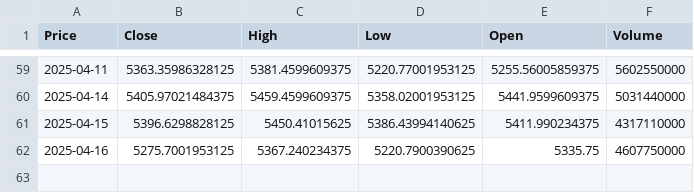
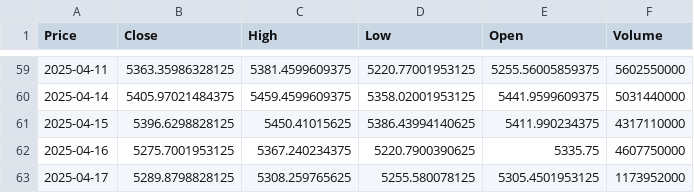
Before and after one commit to TRAVEL-GVM/market-risk-gvm, a CSV file: dados/sp500.csv, drawn as a sheet; only a part is shown, gaps mark what is left out; the diff names each change by its address in the sheet, - before the commit and + after, or states it on an @@ line.

```diff
--- a/dados/sp500.csv
+++ b/dados/sp500.csv
+row 63: 2025-04-17 | 5289.8798828125 | 5308.259765625 | 5255.580078125 | 5305.4501953125 | 1173952000
```
